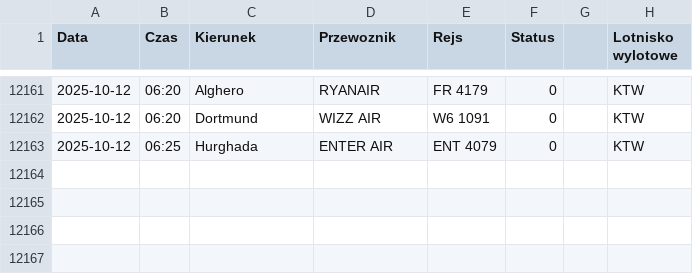
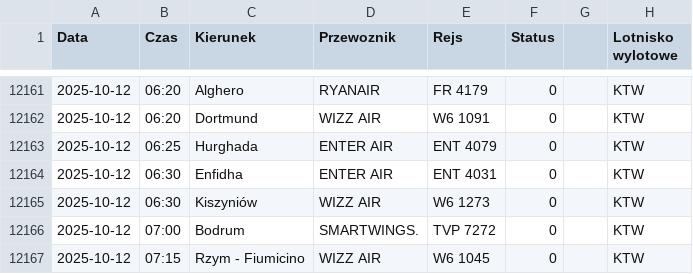
Before and after one commit to dariazielinska/departures-scraper, a CSV file: scraper/scraper_output/tabela_odlotow_KTW.csv, drawn as a sheet; only a part is shown, gaps mark what is left out; the diff names each change by its address in the sheet, - before the commit and + after, or states it on an @@ line.

```diff
--- a/scraper/scraper_output/tabela_odlotow_KTW.csv
+++ b/scraper/scraper_output/tabela_odlotow_KTW.csv
+row 12164: 2025-10-12 | 06:30 | Enfidha | ENTER AIR | ENT 4031 | 0 |  | KTW
+row 12165: 2025-10-12 | 06:30 | Kiszyniów | WIZZ AIR | W6 1273 | 0 |  | KTW
+row 12166: 2025-10-12 | 07:00 | Bodrum | SMARTWINGS. | TVP 7272 | 0 |  | KTW
+row 12167: 2025-10-12 | 07:15 | Rzym - Fiumicino | WIZZ AIR | W6 1045 | 0 |  | KTW
```
Also changed, not shown: scraper/scraper_output/tabela_odlotow_GDN.csv, 1 other file.
